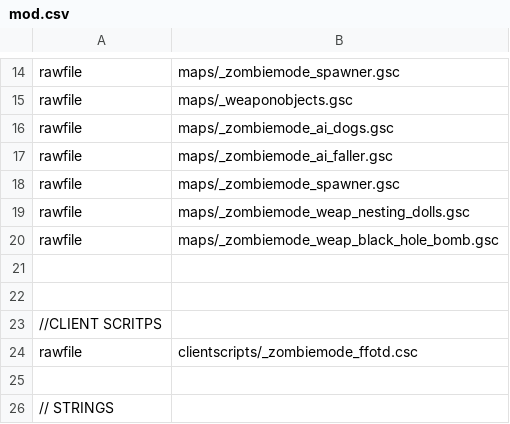
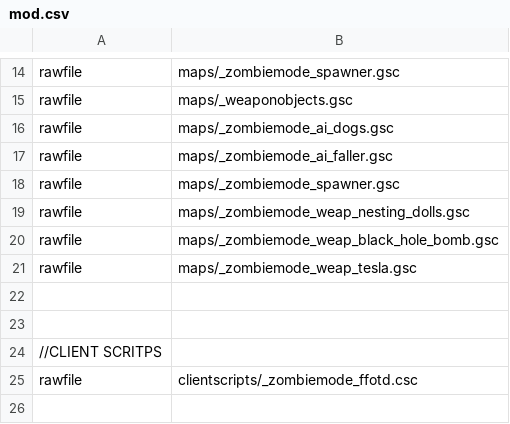
Before and after one commit to 5and5/BO1-StratTester, a CSV file: mod.csv, drawn as a sheet; only a part is shown, gaps mark what is left out; the shorter side is filled out with more unchanged rows.

```diff
--- a/mod.csv
+++ b/mod.csv
@@ -20,2 +20,3 @@ rawfile,maps/_zombiemode_weap_nesting_dolls.gsc
 rawfile,maps/_zombiemode_weap_black_hole_bomb.gsc
+rawfile,maps/_zombiemode_weap_tesla.gsc
 
```
Also changed, not shown: 6 other files.
